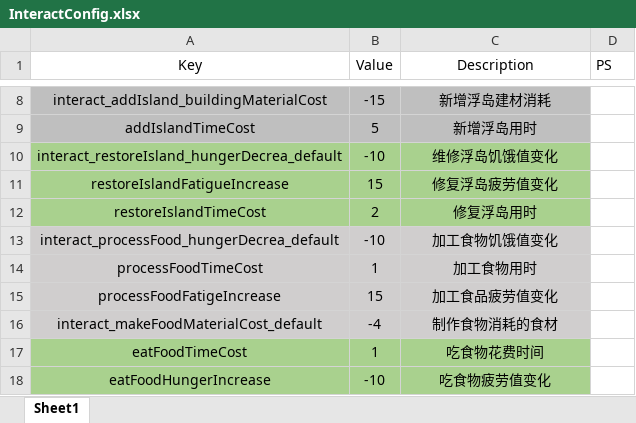
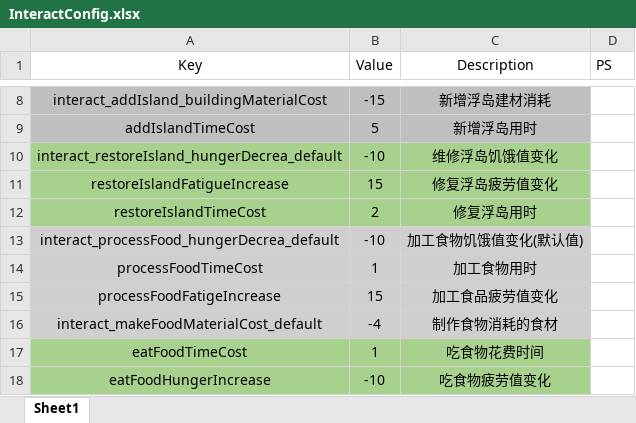
Before and after one commit to cecilycao/RobinsonCrusoe, an Excel workbook: Assets/GameConfig/InteractConfig.xlsx, sheet Sheet1, drawn as a sheet; only a part is shown, gaps mark what is left out; values as stored, in another font and other column widths than the file's, no borders; the diff names each change by its address in the sheet, - before the commit and + after, or states it on an @@ line.

```diff
--- a/Assets/GameConfig/InteractConfig.xlsx (sheet Sheet1)
+++ b/Assets/GameConfig/InteractConfig.xlsx (sheet Sheet1)
-C13 (Description): 加工食物饥饿值变化
+C13 (Description): 加工食物饥饿值变化(默认值)
```
Also changed, not shown: 19 other files.
